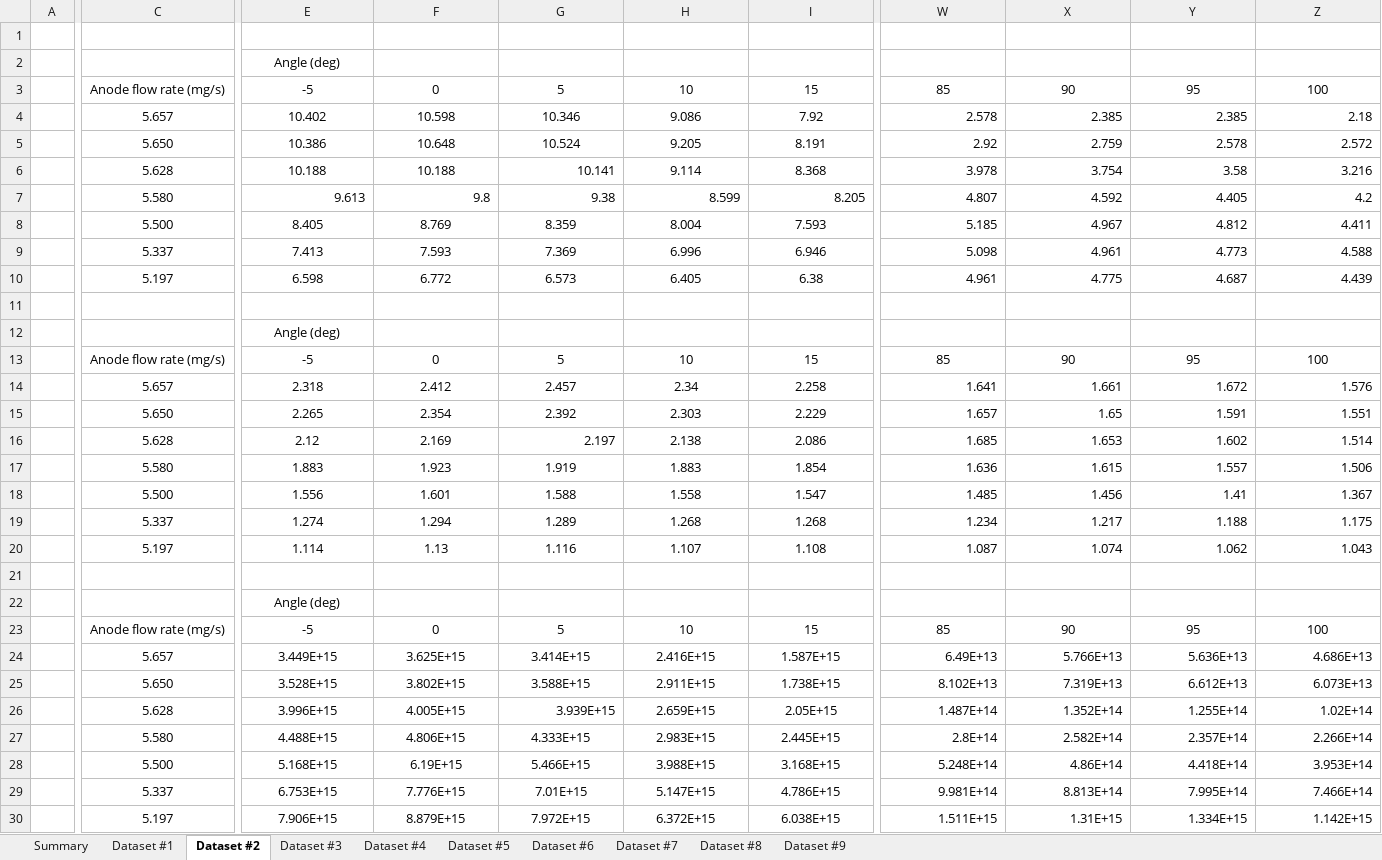
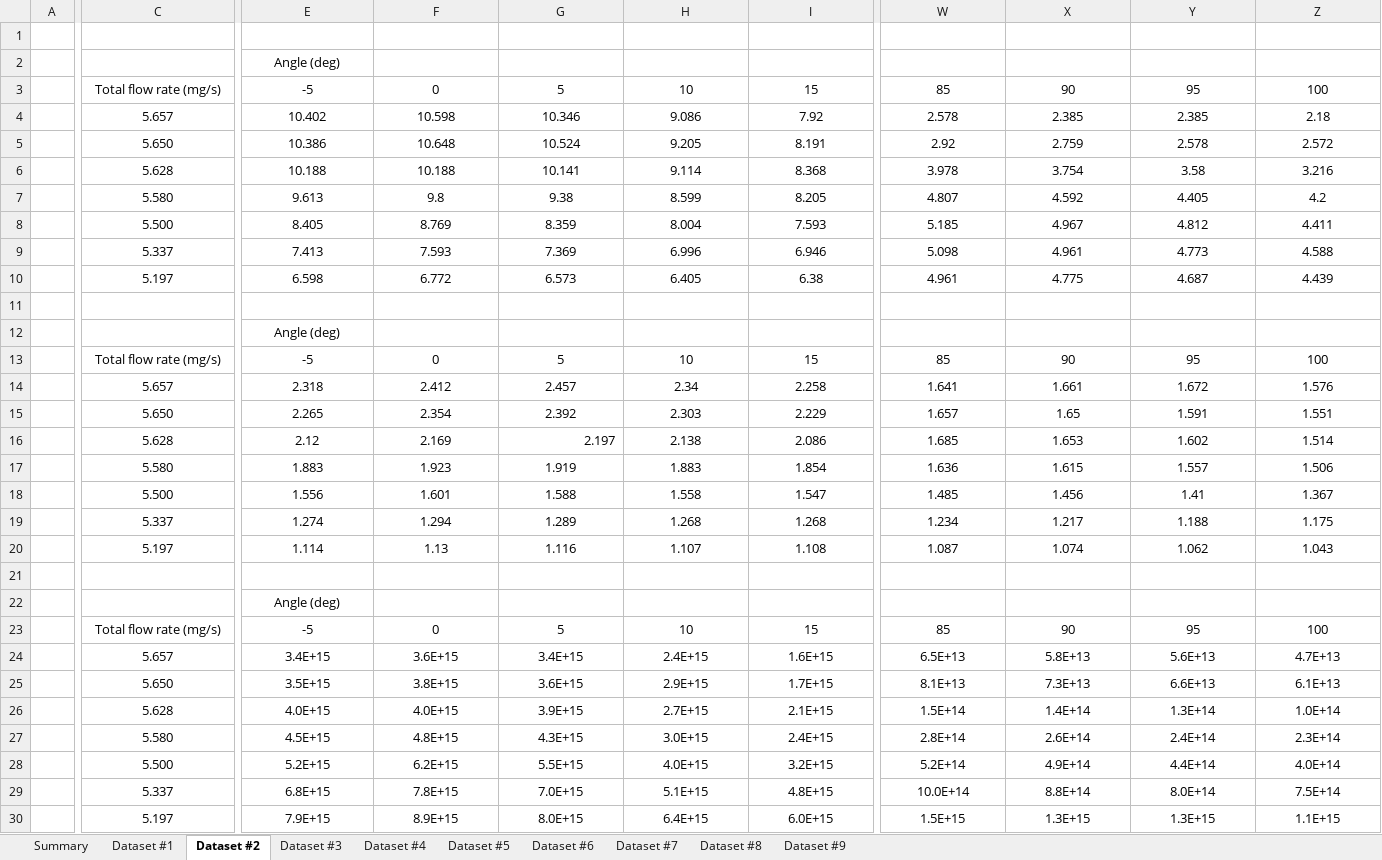
Before and after one commit to JANUS-Institute/HallThrusterPEM, an Excel workbook: data/spt100-datasets_MA.xlsx, sheet Dataset #2, drawn as a sheet; only a part is shown, gaps mark what is left out; values as stored, in another font and other column widths than the file's, no borders; removed rows and columns are numbered as before the commit, all else as after; rows hold the shown columns only; the diff covers the shown part only; the diff names each change by its address in the sheet, - before the commit and + after, or states it on an @@ line.

Commit message:
Updated dataset

```diff
--- a/data/spt100-datasets_MA.xlsx (sheet Dataset #2)
+++ b/data/spt100-datasets_MA.xlsx (sheet Dataset #2)
-C3: Anode flow rate (mg/s)
+C3: Total flow rate (mg/s)
-W4:Z6 alignment: right
+W4:Z6 alignment: center
-G6 alignment: right
+G6 alignment: center
-E7:Z7 alignment: right
+E7:Z7 alignment: center
-W8:Z10 alignment: right
+W8:Z10 alignment: center
-C13: Anode flow rate (mg/s)
+C13: Total flow rate (mg/s)
-W14:Z20 alignment: right
+W14:Z20 alignment: center
-C23: Anode flow rate (mg/s)
+C23: Total flow rate (mg/s)
-row 24:  | 5.657 | 3.449E+15 | 3.625E+15 | 3.414E+15 | 2.416E+15 | 1.587E+15 | 6.49E+13 | 5.766E+13 | 5.636E+13 | 4.686E+13
-row 25:  | 5.650 | 3.528E+15 | 3.802E+15 | 3.588E+15 | 2.911E+15 | 1.738E+15 | 8.102E+13 | 7.319E+13 | 6.612E+13 | 6.073E+13
-row 26:  | 5.628 | 3.996E+15 | 4.005E+15 | 3.939E+15 | 2.659E+15 | 2.05E+15 | 1.487E+14 | 1.352E+14 | 1.255E+14 | 1.02E+14
-row 27:  | 5.580 | 4.488E+15 | 4.806E+15 | 4.333E+15 | 2.983E+15 | 2.445E+15 | 2.8E+14 | 2.582E+14 | 2.357E+14 | 2.266E+14
-row 28:  | 5.500 | 5.168E+15 | 6.19E+15 | 5.466E+15 | 3.988E+15 | 3.168E+15 | 5.248E+14 | 4.86E+14 | 4.418E+14 | 3.953E+14
-row 29:  | 5.337 | 6.753E+15 | 7.776E+15 | 7.01E+15 | 5.147E+15 | 4.786E+15 | 9.981E+14 | 8.813E+14 | 7.995E+14 | 7.466E+14
-row 30:  | 5.197 | 7.906E+15 | 8.879E+15 | 7.972E+15 | 6.372E+15 | 6.038E+15 | 1.511E+15 | 1.31E+15 | 1.334E+15 | 1.142E+15
+row 24:  | 5.657 | 3.4E+15 | 3.6E+15 | 3.4E+15 | 2.4E+15 | 1.6E+15 | 6.5E+13 | 5.8E+13 | 5.6E+13 | 4.7E+13
+row 25:  | 5.650 | 3.5E+15 | 3.8E+15 | 3.6E+15 | 2.9E+15 | 1.7E+15 | 8.1E+13 | 7.3E+13 | 6.6E+13 | 6.1E+13
+row 26:  | 5.628 | 4.0E+15 | 4.0E+15 | 3.9E+15 | 2.7E+15 | 2.1E+15 | 1.5E+14 | 1.4E+14 | 1.3E+14 | 1.0E+14
+row 27:  | 5.580 | 4.5E+15 | 4.8E+15 | 4.3E+15 | 3.0E+15 | 2.4E+15 | 2.8E+14 | 2.6E+14 | 2.4E+14 | 2.3E+14
+row 28:  | 5.500 | 5.2E+15 | 6.2E+15 | 5.5E+15 | 4.0E+15 | 3.2E+15 | 5.2E+14 | 4.9E+14 | 4.4E+14 | 4.0E+14
+row 29:  | 5.337 | 6.8E+15 | 7.8E+15 | 7.0E+15 | 5.1E+15 | 4.8E+15 | 10.0E+14 | 8.8E+14 | 8.0E+14 | 7.5E+14
+row 30:  | 5.197 | 7.9E+15 | 8.9E+15 | 8.0E+15 | 6.4E+15 | 6.0E+15 | 1.5E+15 | 1.3E+15 | 1.3E+15 | 1.1E+15
```
Also changed, not shown: cell formats elsewhere in this sheet, sheet Dataset #4, sheet Dataset #5, sheet Dataset #3, sheet Dataset #9, sheet Dataset #8, sheet Dataset #1, 1 more sheet.
